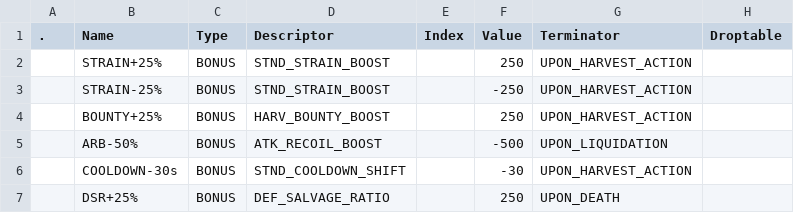
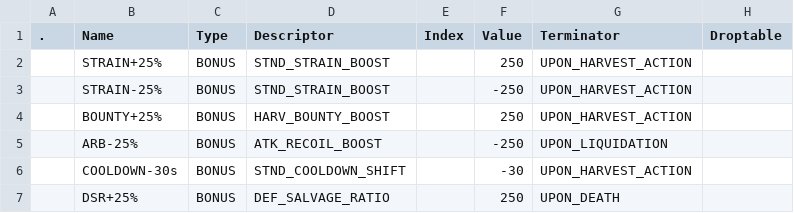
Before and after one commit to kanyaveral/kamigotchi, a CSV file: packages/contracts/deployment/world/data/items/allos.csv, drawn as a sheet; only a part is shown.

```diff
--- a/packages/contracts/deployment/world/data/items/allos.csv
+++ b/packages/contracts/deployment/world/data/items/allos.csv
@@ -4,3 +4,3 @@
 ,BOUNTY+25%,BONUS,HARV_BOUNTY_BOOST,,250,UPON_HARVEST_ACTION,
-,ARB-50%,BONUS,ATK_RECOIL_BOOST,,-500,UPON_LIQUIDATION,
+,ARB-25%,BONUS,ATK_RECOIL_BOOST,,-250,UPON_LIQUIDATION,
 ,COOLDOWN-30s,BONUS,STND_COOLDOWN_SHIFT,,-30,UPON_HARVEST_ACTION,
```
Also changed, not shown: packages/contracts/deployment/world/data/items/items.csv.
